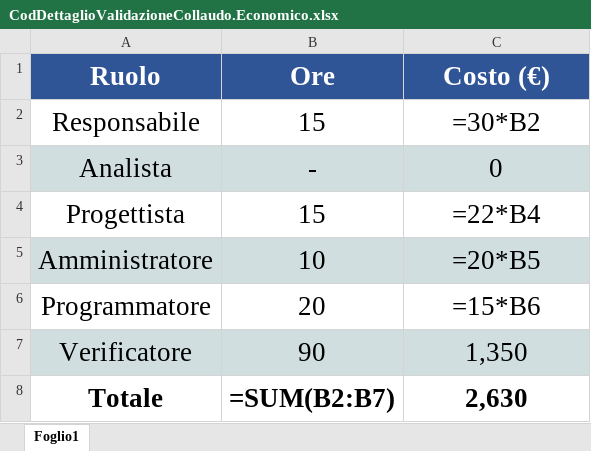
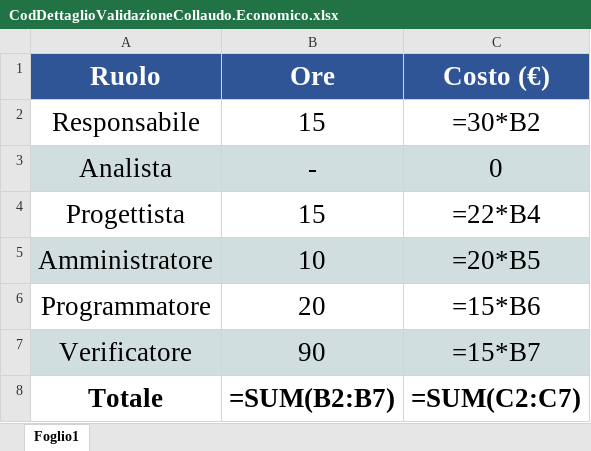
Before and after one commit to SOS-SonsOfSwe/Marvin, an Excel workbook: Piano di Progetto/Preventivo/CodDettaglioValidazioneCollaudo.Economico.xlsx, sheet Foglio1, drawn as a sheet; values as stored, in another font and other column widths than the file's, no borders; formulas are shown in place of their values; charts and pictures not drawn; the diff names each change by its address in the sheet, - before the commit and + after, or states it on an @@ line.

```diff
--- a/Piano di Progetto/Preventivo/CodDettaglioValidazioneCollaudo.Economico.xlsx (sheet Foglio1)
+++ b/Piano di Progetto/Preventivo/CodDettaglioValidazioneCollaudo.Economico.xlsx (sheet Foglio1)
-C7 (Costo (€)): 1,350
+C7 (Costo (€)): =15*B7
-C8 (Costo (€)): 2,630
+C8 (Costo (€)): =SUM(C2:C7)
```
Also changed, not shown: charts or pictures, Piano di Progetto/Preventivo/ProgettazioneFinaleCodifica.Economico.xlsx, Piano di Progetto/Preventivo/ProgettazioneFinaleCodifica.Orario.xlsx, 43 other files.
